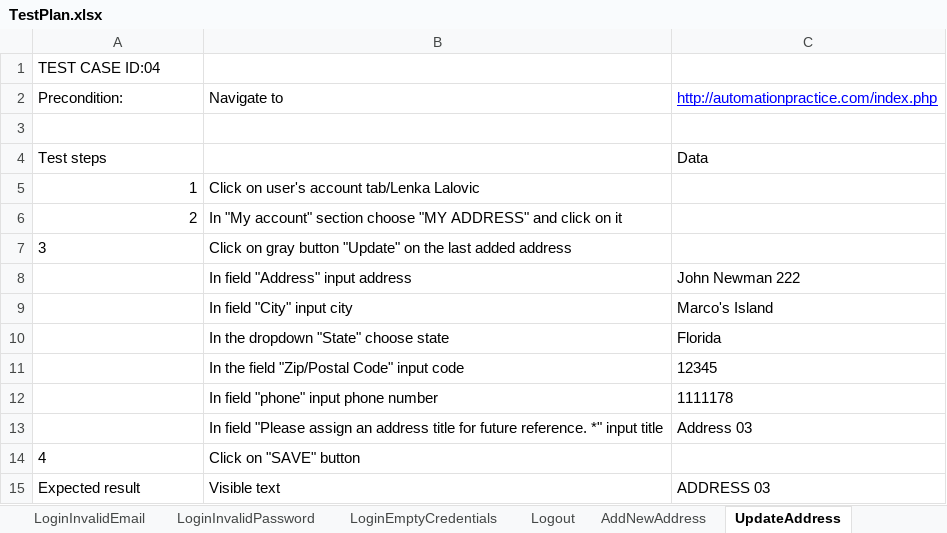
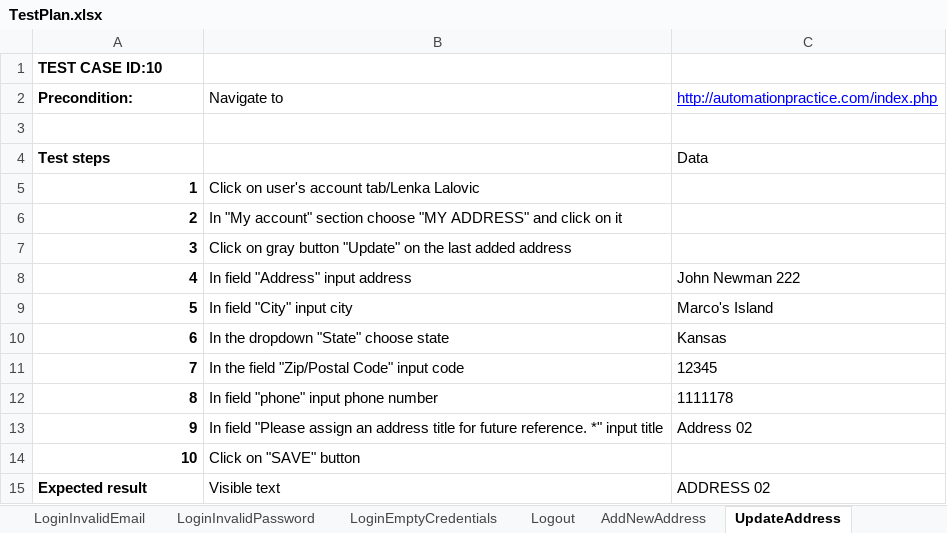
Before and after one commit to LenkaL/SeleniumProject, an Excel workbook: data/TestPlan.xlsx, sheet UpdateAddress, drawn as a sheet; values as stored, in another font and other column widths than the file's, no borders; the diff names each change by its address in the sheet, - before the commit and + after, or states it on an @@ line.

```diff
--- a/data/TestPlan.xlsx (sheet UpdateAddress)
+++ b/data/TestPlan.xlsx (sheet UpdateAddress)
-A1: TEST CASE ID:04
+A1: TEST CASE ID:10
-A1:A2 bold: off
+A1:A2 bold: on
-A4:A7 bold: off
+A4:A7 bold: on
-A7 alignment: left
+A7 alignment: right
-A8: (empty)
+A8: 4
-A9: (empty)
+A9: 5
-A10: (empty)
+A10: 6
-C10: Florida
+C10: Kansas
-A11: (empty)
+A11: 7
-A12: (empty)
+A12: 8
-A13: (empty)
+A13: 9
-C13: Address 03
+C13: Address 02
-A14: 4
+A14: 10
-A14:A15 bold: off
+A14:A15 bold: on
-A14 alignment: left
+A14 alignment: right
-C15: ADDRESS 03
+C15: ADDRESS 02
```
Also changed, not shown: sheet TestPlan, sheet AddNewAddress, sheet SigninTest, sheet Logout, sheet DeleteAddress, sheet LoginEmptyCredentials, 5 more sheets, other sheet tabs, charts or pictures, 18 other files.
